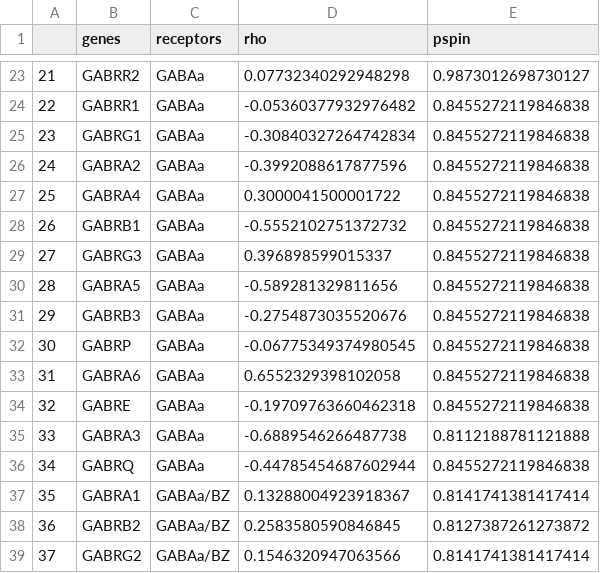
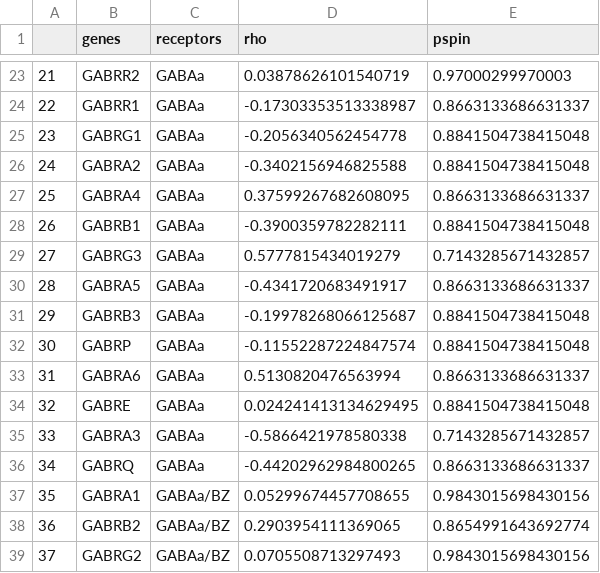
Before and after one commit to netneurolab/hansen_gene-receptor, a CSV file: results/Table_S4.csv, drawn as a sheet; only a part is shown, gaps mark what is left out; the diff covers the shown part only.

```diff
--- a/results/Table_S4.csv
+++ b/results/Table_S4.csv
@@ -23,17 +23,17 @@
-21,GABRR2,GABAa,0.07732340292948298,0.9873012698730127
-22,GABRR1,GABAa,-0.05360377932976482,0.8455272119846838
-23,GABRG1,GABAa,-0.30840327264742834,0.8455272119846838
-24,GABRA2,GABAa,-0.3992088617877596,0.8455272119846838
-25,GABRA4,GABAa,0.3000041500001722,0.8455272119846838
-26,GABRB1,GABAa,-0.5552102751372732,0.8455272119846838
-27,GABRG3,GABAa,0.396898599015337,0.8455272119846838
-28,GABRA5,GABAa,-0.589281329811656,0.8455272119846838
-29,GABRB3,GABAa,-0.2754873035520676,0.8455272119846838
-30,GABRP,GABAa,-0.06775349374980545,0.8455272119846838
-31,GABRA6,GABAa,0.6552329398102058,0.8455272119846838
-32,GABRE,GABAa,-0.19709763660462318,0.8455272119846838
-33,GABRA3,GABAa,-0.6889546266487738,0.8112188781121888
-34,GABRQ,GABAa,-0.44785454687602944,0.8455272119846838
-35,GABRA1,GABAa/BZ,0.13288004923918367,0.8141741381417414
-36,GABRB2,GABAa/BZ,0.2583580590846845,0.8127387261273872
-37,GABRG2,GABAa/BZ,0.1546320947063566,0.8141741381417414
+21,GABRR2,GABAa,0.03878626101540719,0.97000299970003
+22,GABRR1,GABAa,-0.17303353513338987,0.8663133686631337
+23,GABRG1,GABAa,-0.2056340562454778,0.8841504738415048
+24,GABRA2,GABAa,-0.3402156946825588,0.8841504738415048
+25,GABRA4,GABAa,0.37599267682608095,0.8663133686631337
+26,GABRB1,GABAa,-0.3900359782282111,0.8841504738415048
+27,GABRG3,GABAa,0.5777815434019279,0.7143285671432857
+28,GABRA5,GABAa,-0.4341720683491917,0.8663133686631337
+29,GABRB3,GABAa,-0.19978268066125687,0.8841504738415048
+30,GABRP,GABAa,-0.11552287224847574,0.8841504738415048
+31,GABRA6,GABAa,0.5130820476563994,0.8663133686631337
+32,GABRE,GABAa,0.024241413134629495,0.8841504738415048
+33,GABRA3,GABAa,-0.5866421978580338,0.7143285671432857
+34,GABRQ,GABAa,-0.44202962984800265,0.8663133686631337
+35,GABRA1,GABAa/BZ,0.05299674457708655,0.9843015698430156
+36,GABRB2,GABAa/BZ,0.2903954111369065,0.8654991643692774
+37,GABRG2,GABAa/BZ,0.0705508713297493,0.9843015698430156
```
Also changed, not shown: 116 edited cells elsewhere in this file, results/Table_S3.csv, 21 other files.
